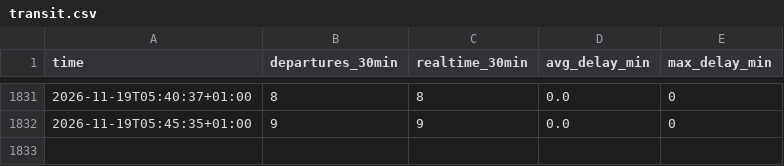
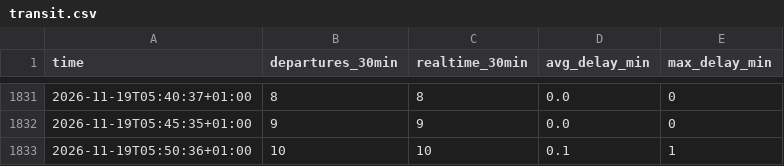
Before and after one commit to raustefan/parkingsim, a CSV file: transit.csv, drawn as a sheet; only a part is shown, gaps mark what is left out; the diff names each change by its address in the sheet, - before the commit and + after, or states it on an @@ line.

```diff
--- a/transit.csv
+++ b/transit.csv
+row 1833: 2026-11-19T05:50:36+01:00 | 10 | 10 | 0.1 | 1
```
Also changed, not shown: firewall.csv, lectures.csv, 4 other files.
